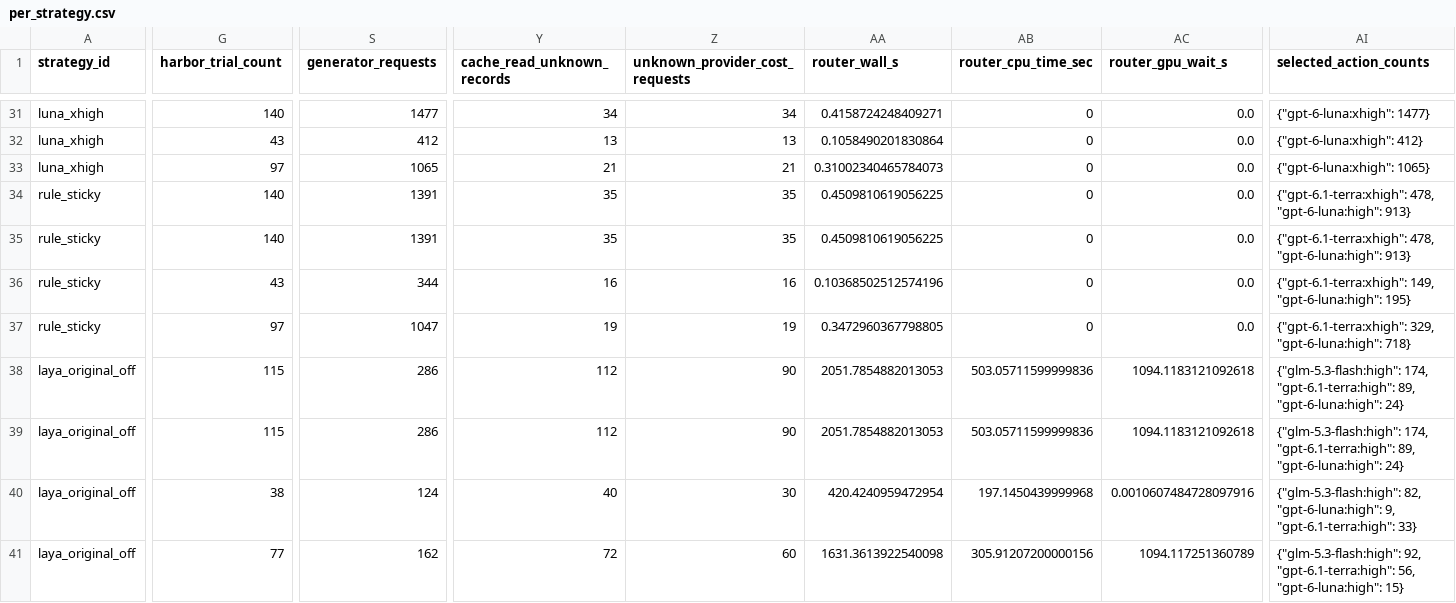
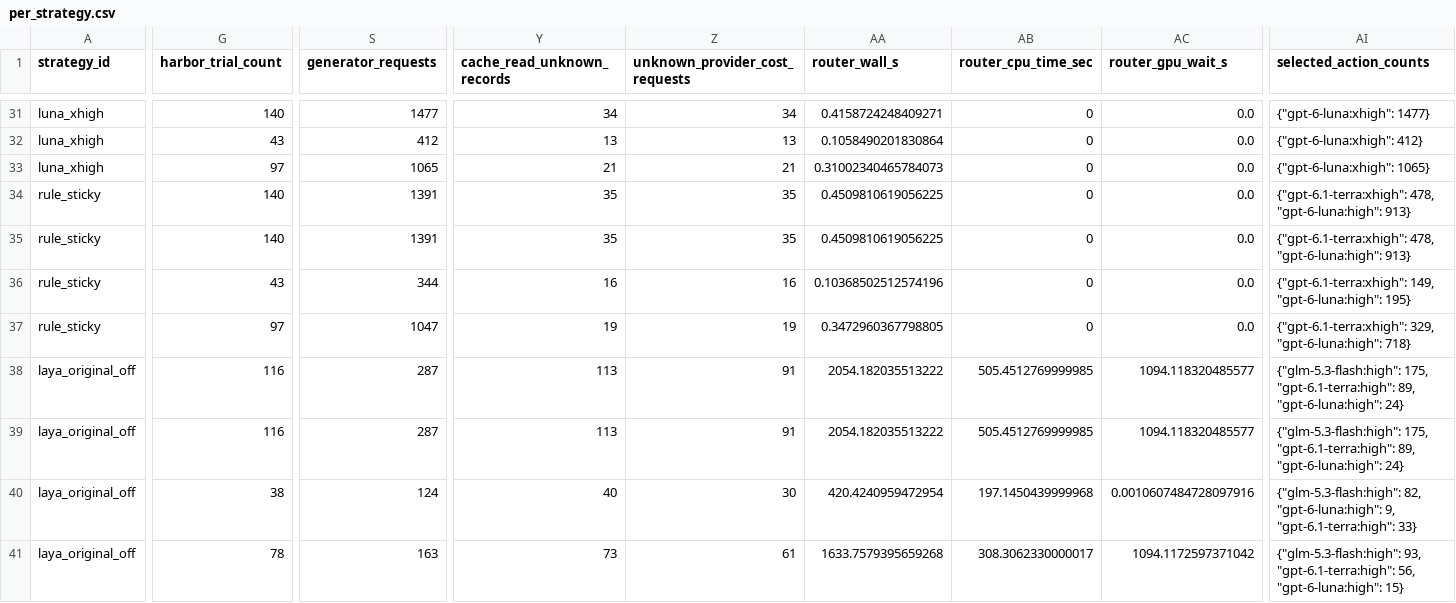
Before and after one commit to sxyq/modelrouter, a CSV file: our-project/results/benchmark/rq1/terminal-bench-2.0/20261108-v9-rq1-glm/metrics/per_strategy.csv, drawn as a sheet; only a part is shown, gaps mark what is left out; the diff covers the shown part only; the diff names each change by its address in the sheet, - before the commit and + after, or states it on an @@ line.

```diff
--- a/our-project/results/benchmark/rq1/terminal-bench-2.0/20261108-v9-rq1-glm/metrics/per_strategy.csv
+++ b/our-project/results/benchmark/rq1/terminal-bench-2.0/20261108-v9-rq1-glm/metrics/per_strategy.csv
-G38:G39 (harbor_trial_count): 115
+G38:G39 (harbor_trial_count): 116
-S38:S39 (generator_requests): 286
+S38:S39 (generator_requests): 287
-Y38:Y39 (cache_read_unknown_records): 112
+Y38:Y39 (cache_read_unknown_records): 113
-Z38:Z39 (unknown_provider_cost_requests): 90
+Z38:Z39 (unknown_provider_cost_requests): 91
-AA38:AA39 (router_wall_s): 2051.7854882013053
+AA38:AA39 (router_wall_s): 2054.182035513222
-AB38:AB39 (router_cpu_time_sec): 503.05711599999836
+AB38:AB39 (router_cpu_time_sec): 505.4512769999985
-AC38:AC39 (router_gpu_wait_s): 1094.1183121092618
+AC38:AC39 (router_gpu_wait_s): 1094.118320485577
-AI38:AI39 (selected_action_counts): {"glm-5.3-flash:high": 174, "gpt-6.1-terra:high": 89,…
+AI38:AI39 (selected_action_counts): {"glm-5.3-flash:high": 175, "gpt-6.1-terra:high": 89,…
-G41 (harbor_trial_count): 77
+G41 (harbor_trial_count): 78
-S41 (generator_requests): 162
+S41 (generator_requests): 163
-Y41 (cache_read_unknown_records): 72
+Y41 (cache_read_unknown_records): 73
-Z41 (unknown_provider_cost_requests): 60
+Z41 (unknown_provider_cost_requests): 61
-AA41 (router_wall_s): 1631.3613922540098
+AA41 (router_wall_s): 1633.7579395659268
-AB41 (router_cpu_time_sec): 305.91207200000156
+AB41 (router_cpu_time_sec): 308.3062330000017
-AC41 (router_gpu_wait_s): 1094.117251360789
+AC41 (router_gpu_wait_s): 1094.1172597371042
-AI41 (selected_action_counts): {"glm-5.3-flash:high": 92, "gpt-6.1-terra:high": 56,…
+AI41 (selected_action_counts): {"glm-5.3-flash:high": 93, "gpt-6.1-terra:high": 56,…
```
Also changed, not shown: 165 edited cells elsewhere in this file, our-project/results/benchmark/rq1/terminal-bench-2.0/20261108-v9-rq1-glm/metrics/cost_breakdown.csv, our-project/results/benchmark/rq1/terminal-bench-2.0/20261108-v9-rq1-glm/metrics/per_task.csv, 24 other files.
